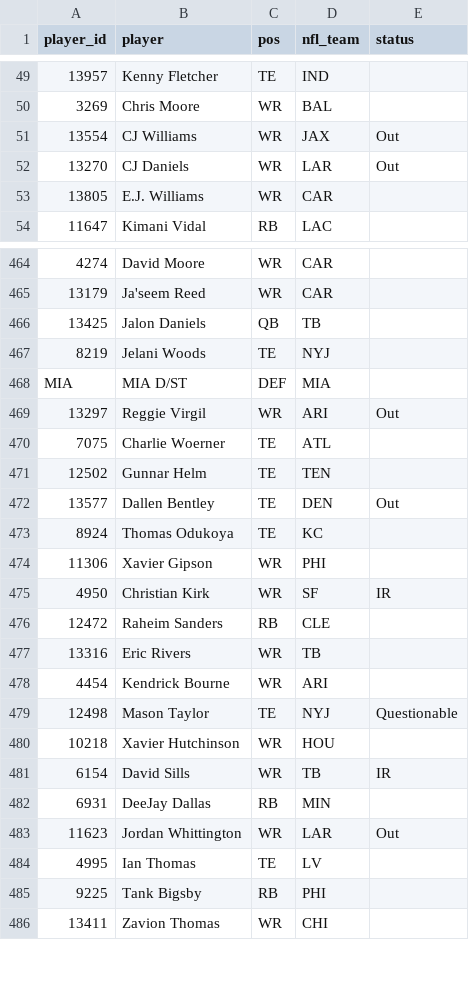
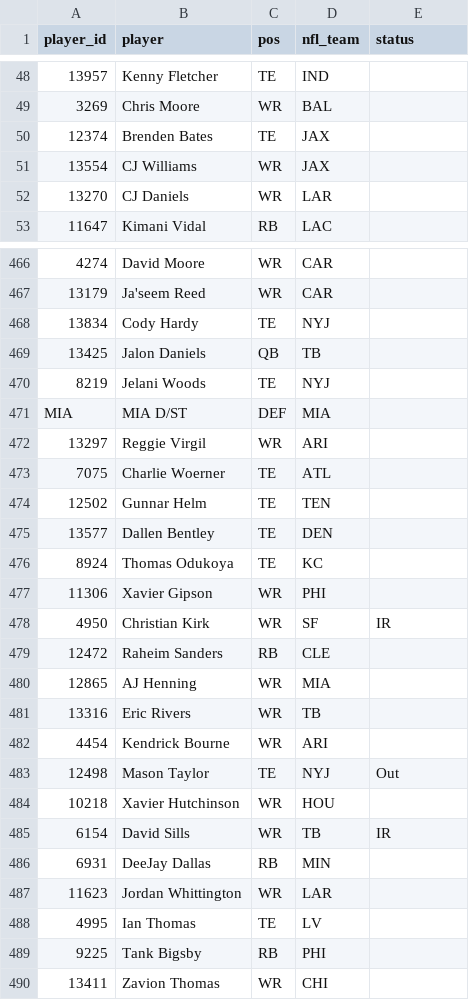
Before and after one commit to mikemartin/fantasy-football-auction-optimizer, a CSV file: data/league/free_agents.csv, drawn as a sheet; only a part is shown, gaps mark what is left out; removed rows and columns are numbered as before the commit, all else as after; the diff covers the shown part only; the diff names each change by its address in the sheet, - before the commit and + after, or states it on an @@ line.

```diff
--- a/data/league/free_agents.csv
+++ b/data/league/free_agents.csv
+row 50: 12374 | Brenden Bates | TE | JAX
-E51:E52 (status): Out
+E51:E52 (status): (empty)
-row 53: 13805 | E.J. Williams | WR | CAR
+row 468: 13834 | Cody Hardy | TE | NYJ
-E472 (status): Out
+E472 (status): (empty)
-E475 (status): Out
+E475 (status): (empty)
+row 480: 12865 | AJ Henning | WR | MIA
-E483 (status): Questionable
+E483 (status): Out
-E487 (status): Out
+E487 (status): (empty)
```
Also changed, not shown: 14 added rows, 11 removed rows and 66 edited cells elsewhere in this file, data/league/managers.csv, data/league/results_wk03.csv, 2 other files.
